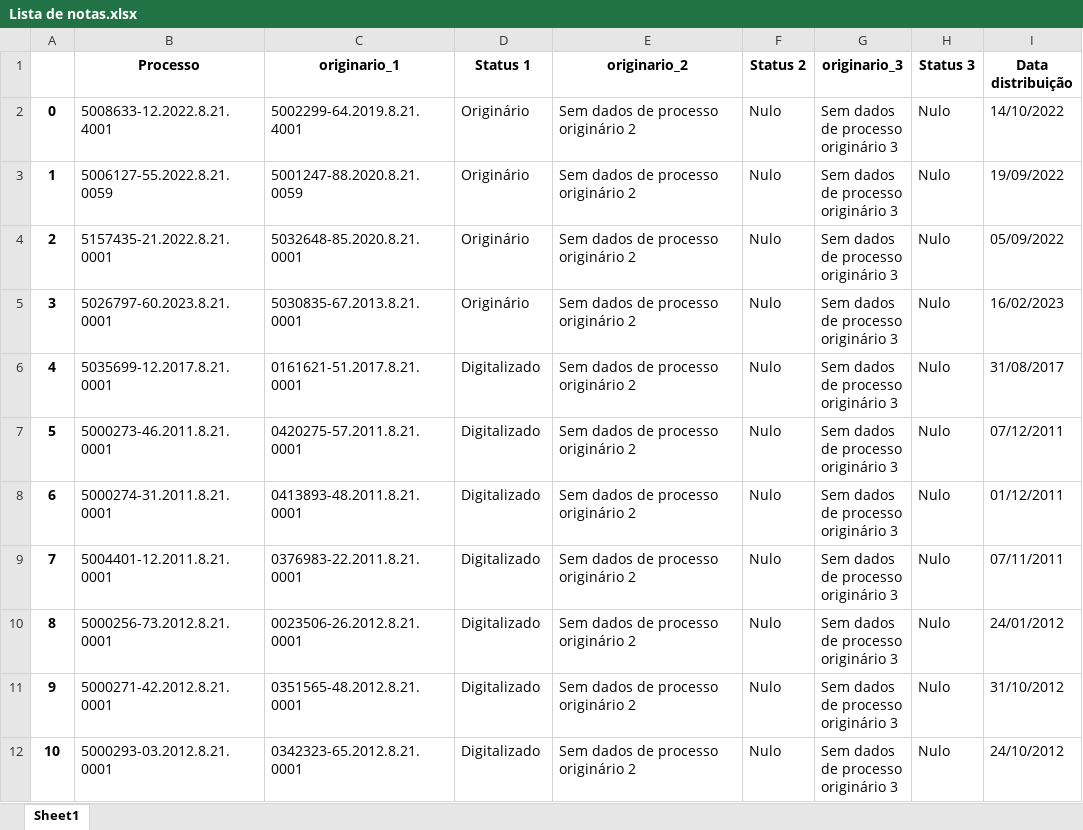
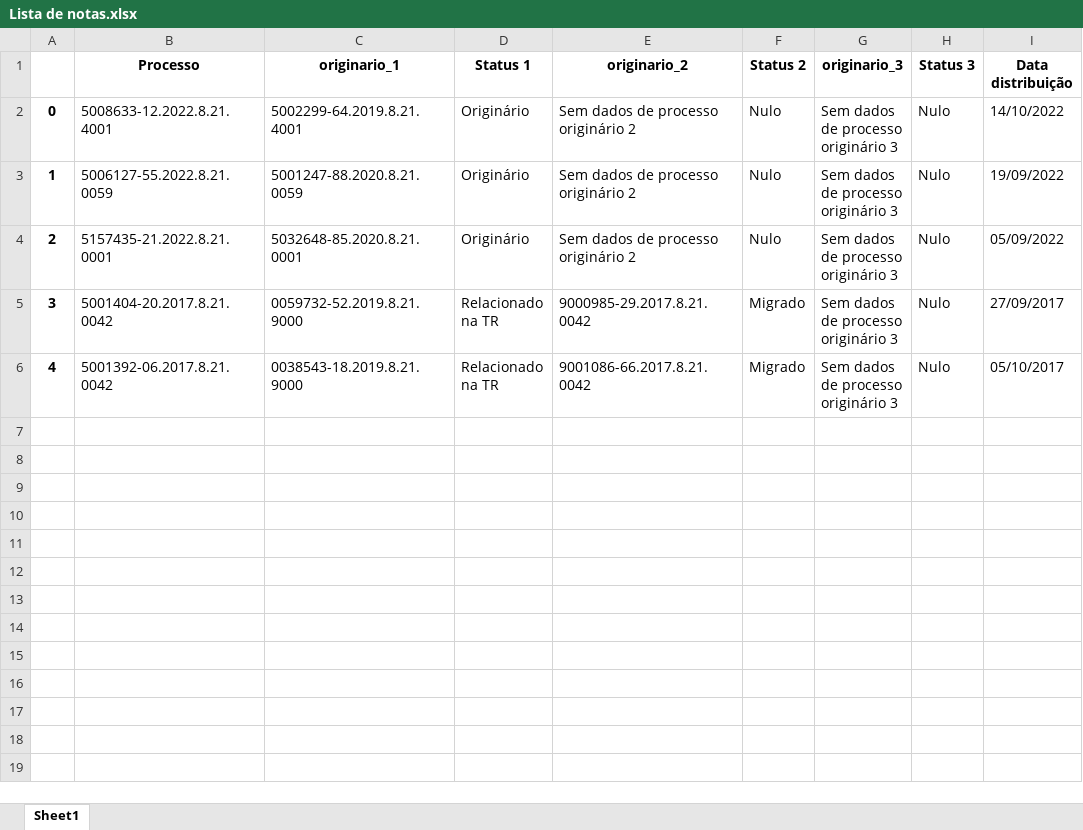
Before and after one commit to Youtto-del/Novas-Tecnologias-Barbieri, an Excel workbook: Correcao EPROC/Lista de notas.xlsx, sheet Sheet1, drawn as a sheet; values as stored, in another font and other column widths than the file's, no borders; removed rows and columns are numbered as before the commit, all else as after; the diff names each change by its address in the sheet, - before the commit and + after, or states it on an @@ line.

Commit message:
Ajustes layout correção eproc

```diff
--- a/Correcao EPROC/Lista de notas.xlsx (sheet Sheet1)
+++ b/Correcao EPROC/Lista de notas.xlsx (sheet Sheet1)
-row 5: 3 | 5026797-60.2023.8.21.0001 | 5030835-67.2013.8.21.0001 | Originário | Sem dados de processo originário 2 | Nulo | Sem dados de processo originário 3 | Nulo | 16/02/2023
-row 6: 4 | 5035699-12.2017.8.21.0001 | 0161621-51.2017.8.21.0001 | Digitalizado | Sem dados de processo originário 2 | Nulo | Sem dados de processo originário 3 | Nulo | 31/08/2017
-row 7: 5 | 5000273-46.2011.8.21.0001 | 0420275-57.2011.8.21.0001 | Digitalizado | Sem dados de processo originário 2 | Nulo | Sem dados de processo originário 3 | Nulo | 07/12/2011
-row 8: 6 | 5000274-31.2011.8.21.0001 | 0413893-48.2011.8.21.0001 | Digitalizado | Sem dados de processo originário 2 | Nulo | Sem dados de processo originário 3 | Nulo | 01/12/2011
-row 9: 7 | 5004401-12.2011.8.21.0001 | 0376983-22.2011.8.21.0001 | Digitalizado | Sem dados de processo originário 2 | Nulo | Sem dados de processo originário 3 | Nulo | 07/11/2011
-row 10: 8 | 5000256-73.2012.8.21.0001 | 0023506-26.2012.8.21.0001 | Digitalizado | Sem dados de processo originário 2 | Nulo | Sem dados de processo originário 3 | Nulo | 24/01/2012
-row 11: 9 | 5000271-42.2012.8.21.0001 | 0351565-48.2012.8.21.0001 | Digitalizado | Sem dados de processo originário 2 | Nulo | Sem dados de processo originário 3 | Nulo | 31/10/2012
-row 12: 10 | 5000293-03.2012.8.21.0001 | 0342323-65.2012.8.21.0001 | Digitalizado | Sem dados de processo originário 2 | Nulo | Sem dados de processo originário 3 | Nulo | 24/10/2012
+row 5: 3 | 5001404-20.2017.8.21.0042 | 0059732-52.2019.8.21.9000 | Relacionado na TR | 9000985-29.2017.8.21.0042 | Migrado | Sem dados de processo originário 3 | Nulo | 27/09/2017
+row 6: 4 | 5001392-06.2017.8.21.0042 | 0038543-18.2019.8.21.9000 | Relacionado na TR | 9001086-66.2017.8.21.0042 | Migrado | Sem dados de processo originário 3 | Nulo | 05/10/2017
```
Also changed, not shown: Correcao EPROC/Resultado consulta.xlsx, Correcao EPROC/Resultado filtrado.xlsx, 1 other file.
